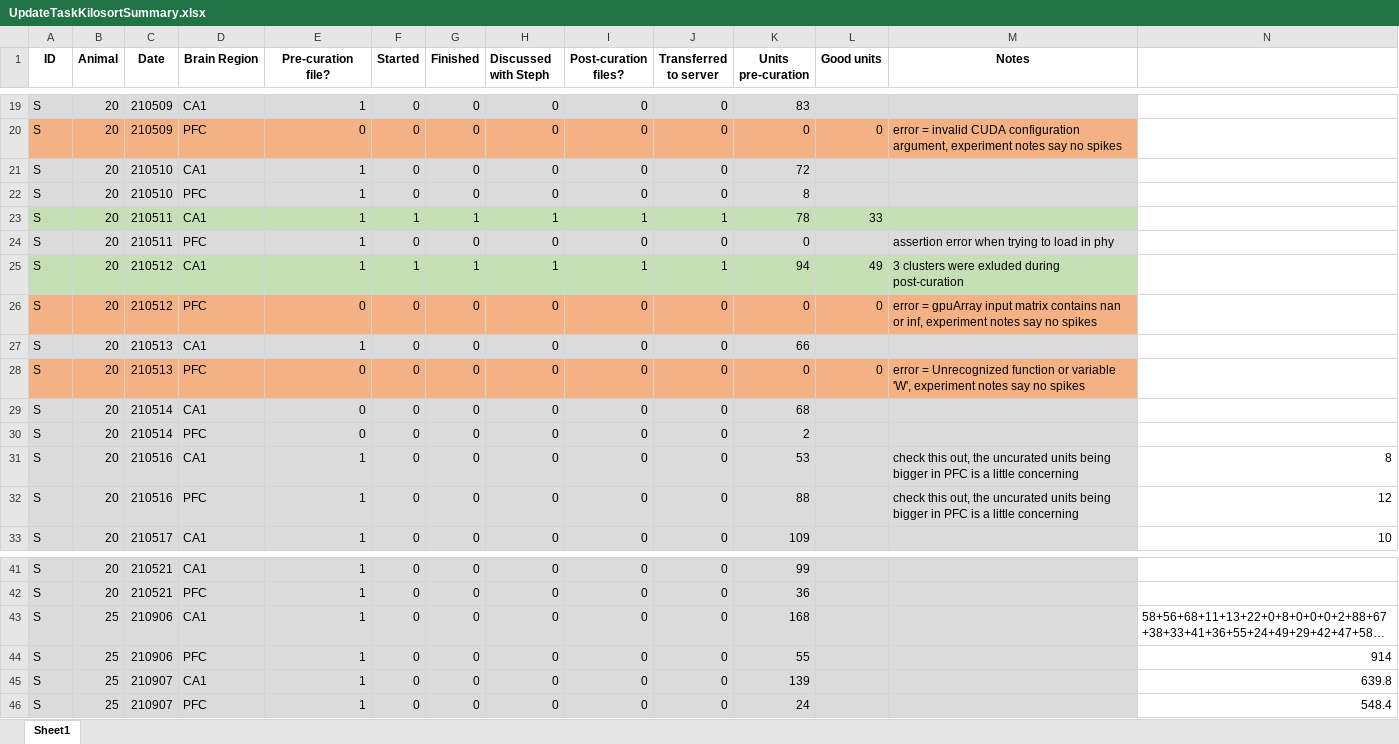
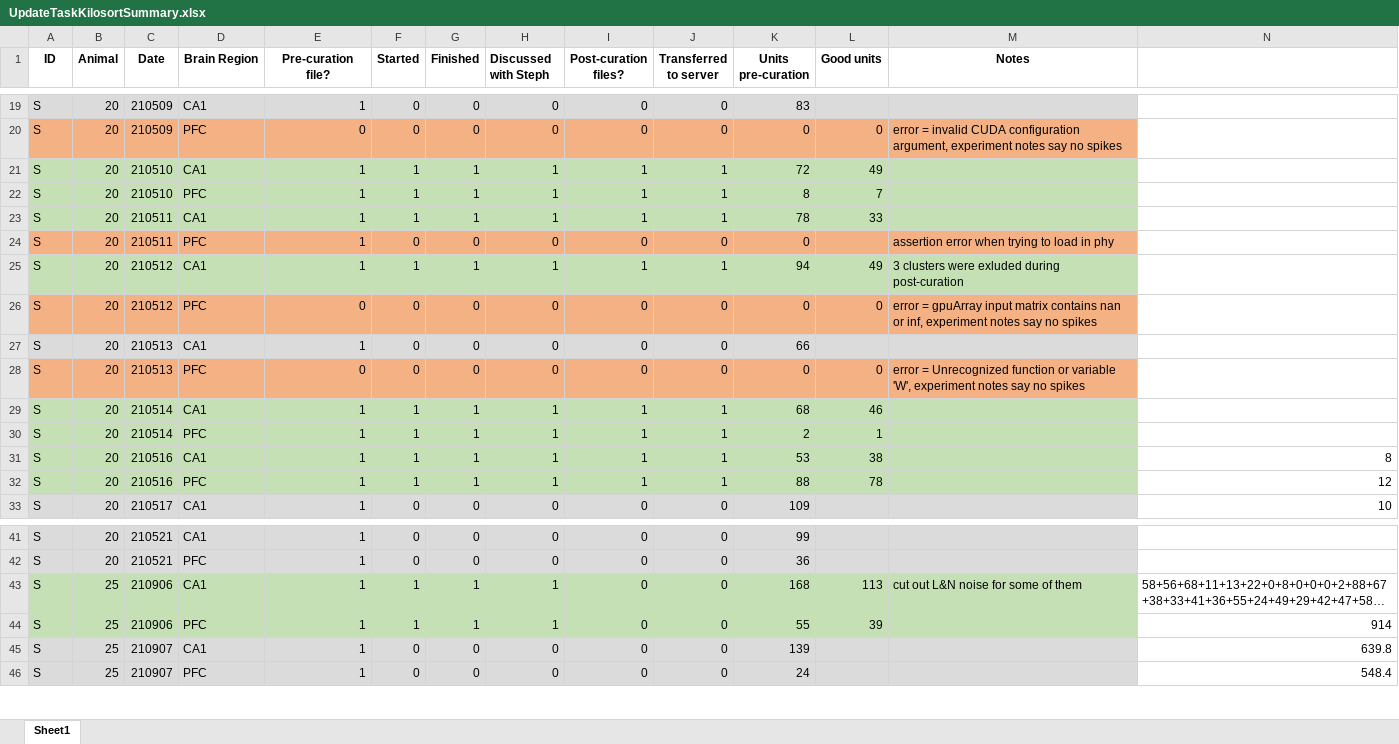
Before and after one commit to stephprince/update-project, an Excel workbook: docs/metadata-summaries/UpdateTaskKilosortSummary.xlsx, sheet Sheet1, drawn as a sheet; only a part is shown, gaps mark what is left out; long unchanged cells end in …; values as stored, in another font and other column widths than the file's, no borders; the diff covers the shown part only; the diff names each change by its address in the sheet, - before the commit and + after, or states it on an @@ line.

```diff
--- a/docs/metadata-summaries/UpdateTaskKilosortSummary.xlsx (sheet Sheet1)
+++ b/docs/metadata-summaries/UpdateTaskKilosortSummary.xlsx (sheet Sheet1)
-A21:M22 fill: #DBDBDB
+A21:M22 fill: #C5E0B4
-F21:F22 (Started): 0
+F21:F22 (Started): 1
-G21:G22 (Finished): 0
+G21:G22 (Finished): 1
-H21:H22 (Discussed with Steph): 0
+H21:H22 (Discussed with Steph): 1
-I21:I22 (Post-curation files?): 0
+I21:I22 (Post-curation files?): 1
-J21:J22 (Transferred to server): 0
+J21:J22 (Transferred to server): 1
-L21 (Good units): (empty)
+L21 (Good units): 49
-L22 (Good units): (empty)
+L22 (Good units): 7
-A24:M24 fill: #DBDBDB
+A24:M24 fill: #F4B183
-A29:M32 fill: #DBDBDB
+A29:M32 fill: #C5E0B4
-E29:E30 (Pre-curation file?): 0
+E29:E30 (Pre-curation file?): 1
-F29:F32 (Started): 0
+F29:F32 (Started): 1
-G29:G32 (Finished): 0
+G29:G32 (Finished): 1
-H29:H32 (Discussed with Steph): 0
+H29:H32 (Discussed with Steph): 1
-I29:I32 (Post-curation files?): 0
+I29:I32 (Post-curation files?): 1
-J29:J32 (Transferred to server): 0
+J29:J32 (Transferred to server): 1
-L29 (Good units): (empty)
+L29 (Good units): 46
-L30 (Good units): (empty)
+L30 (Good units): 1
-L31 (Good units): (empty)
+L31 (Good units): 38
-M31:M32 (Notes): check this out, the uncurated units being bigger in PFC is a little concerning
+M31:M32 (Notes): (empty)
-L32 (Good units): (empty)
+L32 (Good units): 78
-A43:M44 fill: #DBDBDB
+A43:M44 fill: #C5E0B4
-F43:F44 (Started): 0
+F43:F44 (Started): 1
-G43:G44 (Finished): 0
+G43:G44 (Finished): 1
-H43:H44 (Discussed with Steph): 0
+H43:H44 (Discussed with Steph): 1
-L43 (Good units): (empty)
+L43 (Good units): 113
-M43 (Notes): (empty)
+M43 (Notes): cut out L&N noise for some of them
-L44 (Good units): (empty)
+L44 (Good units): 39
```
Also changed, not shown: 36 added rows elsewhere in this sheet, docs/metadata-summaries/VRUpdateTaskEphysSummary.xlsx, 32 other files.
